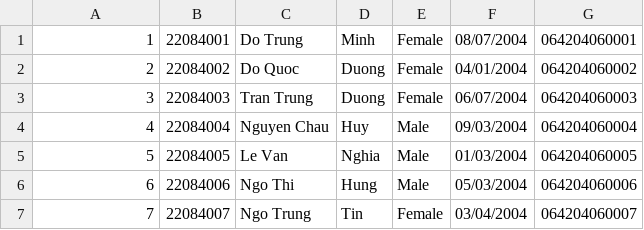
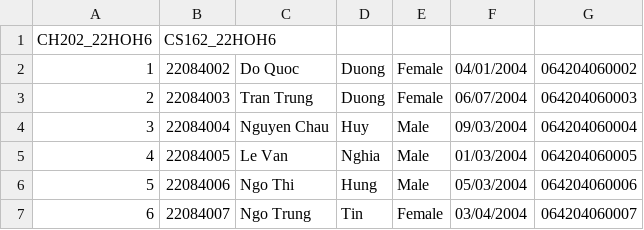
Before and after one commit to Nghia260104/StudentManager, a CSV file: Data/Classes/22HOH6.csv, drawn as a sheet; only a part is shown; removed rows and columns are numbered as before the commit, all else as after; the diff names each change by its address in the sheet, - before the commit and + after, or states it on an @@ line.

```diff
--- a/Data/Classes/22HOH6.csv
+++ b/Data/Classes/22HOH6.csv
-row 1: 1 | 22084001 | Do Trung | Minh | Female | 08/07/2004 | 064204060001
+row 1: CH202_22HOH6 | CS162_22HOH6
@@ column A renumbered from row 2 down @@
```
Also changed, not shown: Data/Classes/22HOH1.csv, Data/Classes/22HOH11.csv, 40 other files.
